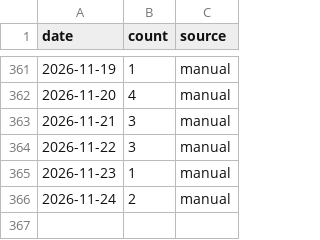
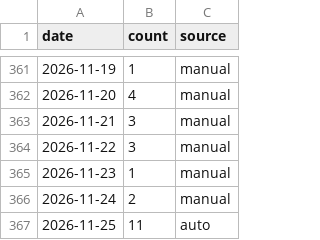
Before and after one commit to AlisherKshtykenov/AlisherKshtykenov, a CSV file: data/contributions.csv, drawn as a sheet; only a part is shown, gaps mark what is left out; the diff names each change by its address in the sheet, - before the commit and + after, or states it on an @@ line.

```diff
--- a/data/contributions.csv
+++ b/data/contributions.csv
+row 367: 2026-11-25 | 11 | auto
```
